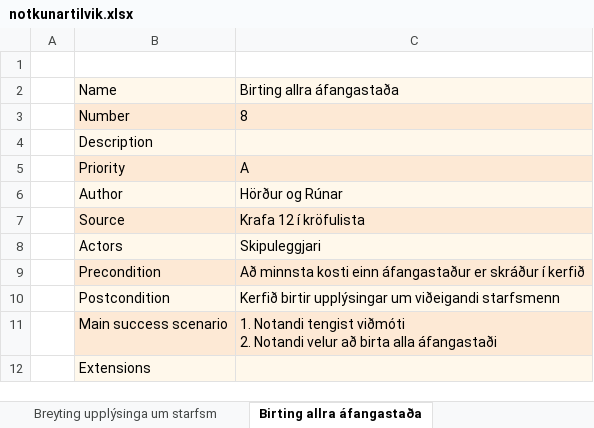
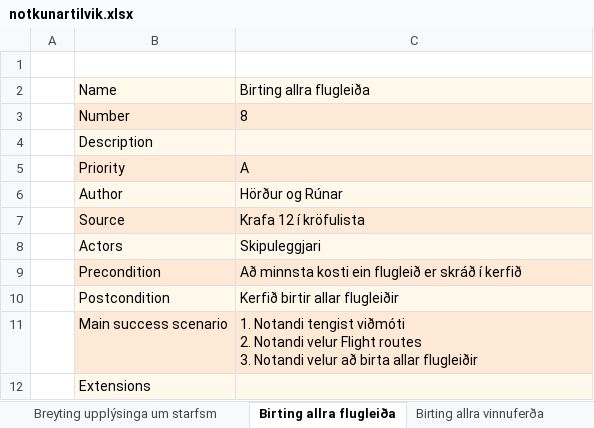
Before and after one commit to RunarVestmann/verklegtnamskeid1, an Excel workbook: documentation/notkunartilvik.xlsx, sheet Birting allra flugleiða, drawn as a sheet; values as stored, in another font and other column widths than the file's, no borders; ↵ is a line break in a cell; the diff names each change by its address in the sheet, - before the commit and + after, or states it on an @@ line.

```diff
--- a/documentation/notkunartilvik.xlsx (sheet Birting allra flugleiða)
+++ b/documentation/notkunartilvik.xlsx (sheet Birting allra flugleiða)
-sheet tab: Birting allra áfangastaða
+sheet tab: Birting allra flugleiða
-C2: Birting allra áfangastaða
+C2: Birting allra flugleiða
-C9: …minnsta kosti einn áfangastaður er skráður í kerfið
+C9: …minnsta kosti ein flugleið er skráð í kerfið
-C10: Kerfið birtir upplýsingar um viðeigandi starfsmenn
+C10: Kerfið birtir allar flugleiðir
-C11: …Notandi velur að birta alla áfangastaði
+C11: …Notandi velur Flight routes ↵ 3. Notandi velur að birta allar flugleiðir
```
Also changed, not shown: sheet Áfangastaðsskráning, sheet Breyting upplýsinga um vinnufer, sheet Birting flugvéla sem tiltekinn, sheet Skráning flugvélar, sheet Birting ákveðinna vinnuferða, sheet Birting stöðu vinnuferðar, 16 more sheets, documentation/interface_prototype.xlsx.
